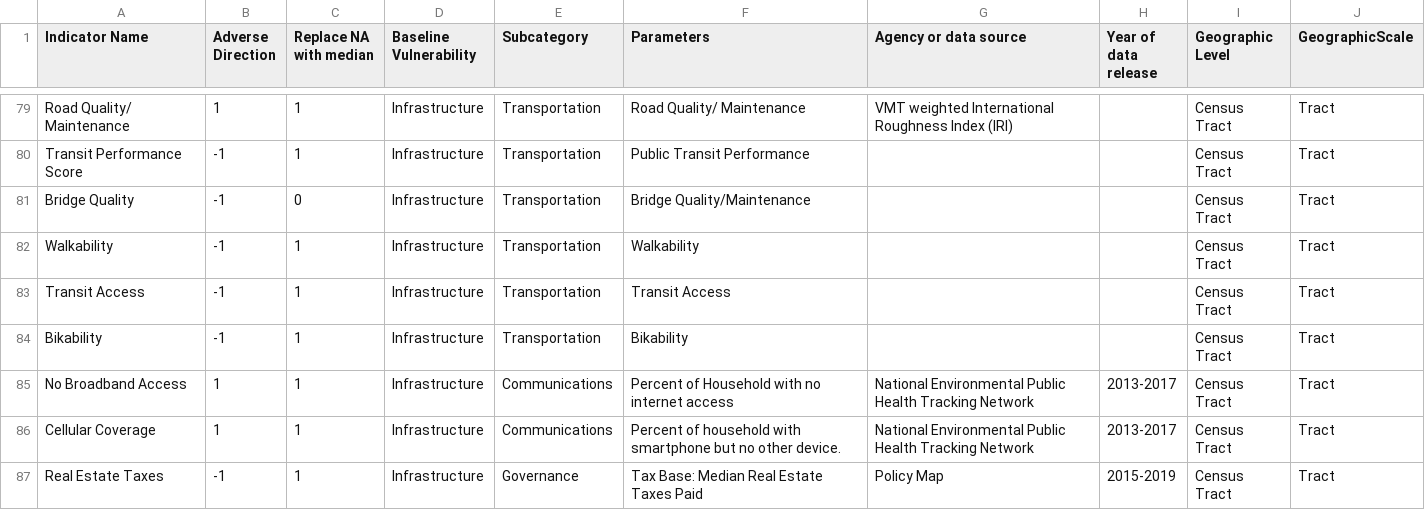
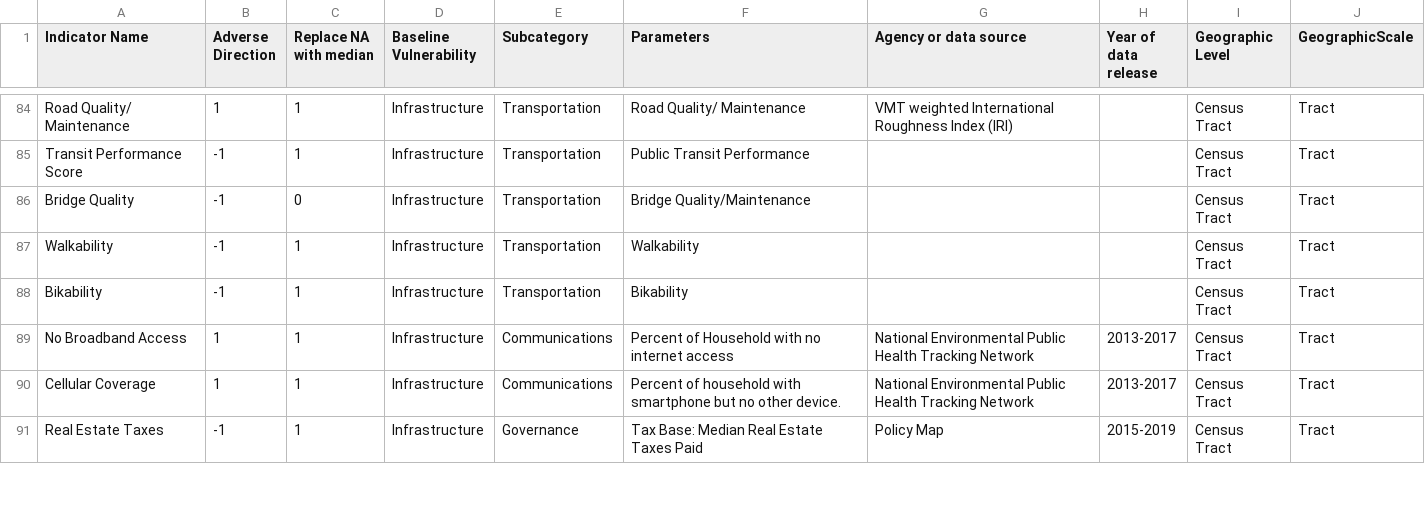
Before and after one commit to wachiuphd/CVI, a CSV file: CVI_indicators_current.csv, drawn as a sheet; only a part is shown, gaps mark what is left out; removed rows and columns are numbered as before the commit, all else as after; the diff covers the shown part only; the diff names each change by its address in the sheet, - before the commit and + after, or states it on an @@ line.

```diff
--- a/CVI_indicators_current.csv
+++ b/CVI_indicators_current.csv
-row 83: Transit Access | -1 | 1 | Infrastructure | Transportation | Transit Access |  |  | Census Tract | Tract
```
Also changed, not shown: 8 added rows, 2 removed rows and 12 edited cells elsewhere in this file, CVI_master.csv, 4 other files.
